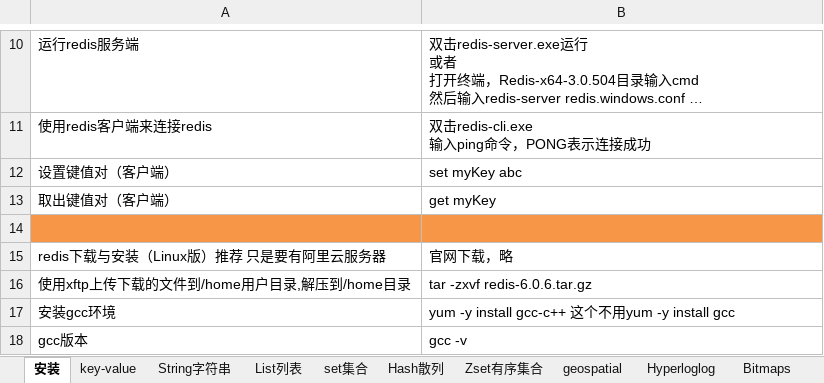
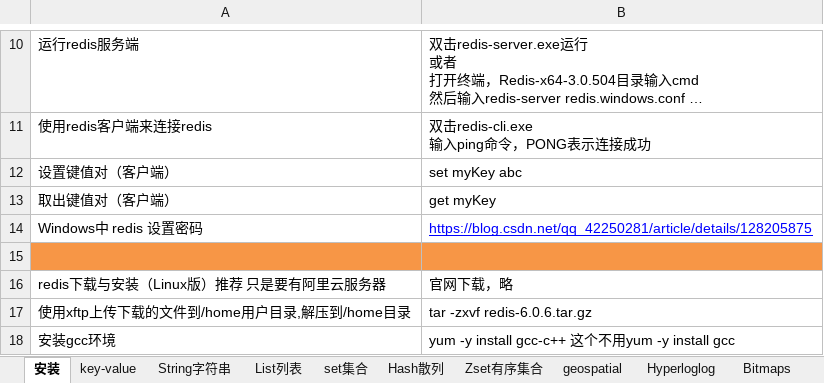
Before and after one commit to sunsetFog/record, an Excel workbook: java/Linux/Redis.xlsx, sheet 安装, drawn as a sheet; only a part is shown, gaps mark what is left out; the shorter side is filled out with more unchanged rows; long unchanged cells end in …; values as stored, in another font and other column widths than the file's, no borders; the diff names each change by its address in the sheet, - before the commit and + after, or states it on an @@ line.

```diff
--- a/java/Linux/Redis.xlsx (sheet 安装)
+++ b/java/Linux/Redis.xlsx (sheet 安装)
+row 14: Windows中 redis 设置密码 | https://blog.csdn.net/qq_42250281/article/details/128205875
```
Also changed, not shown: website/git.xlsx, 2 other files.
